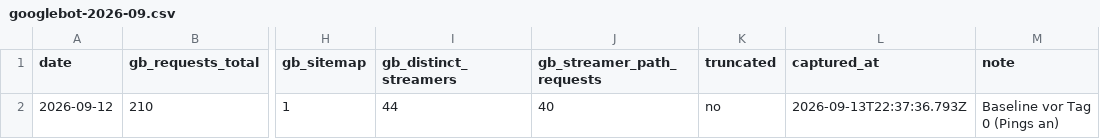
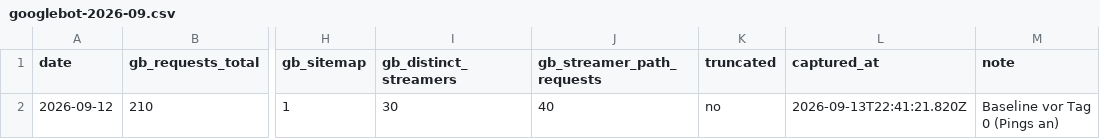
Before and after one commit to L33337/streamhub-website, a CSV file: docs/measurements/googlebot-2026-09.csv, drawn as a sheet; only a part is shown, gaps mark what is left out; the diff names each change by its address in the sheet, - before the commit and + after, or states it on an @@ line.

```diff
--- a/docs/measurements/googlebot-2026-09.csv
+++ b/docs/measurements/googlebot-2026-09.csv
-I2 (gb_distinct_streamers): 44
+I2 (gb_distinct_streamers): 30
-L2 (captured_at): 2026-09-13T22:37:36.793Z
+L2 (captured_at): 2026-09-13T22:41:21.820Z
```
Also changed, not shown: docs/measurements/googlebot-2026-09-streamer-paths.csv, 1 other file.
